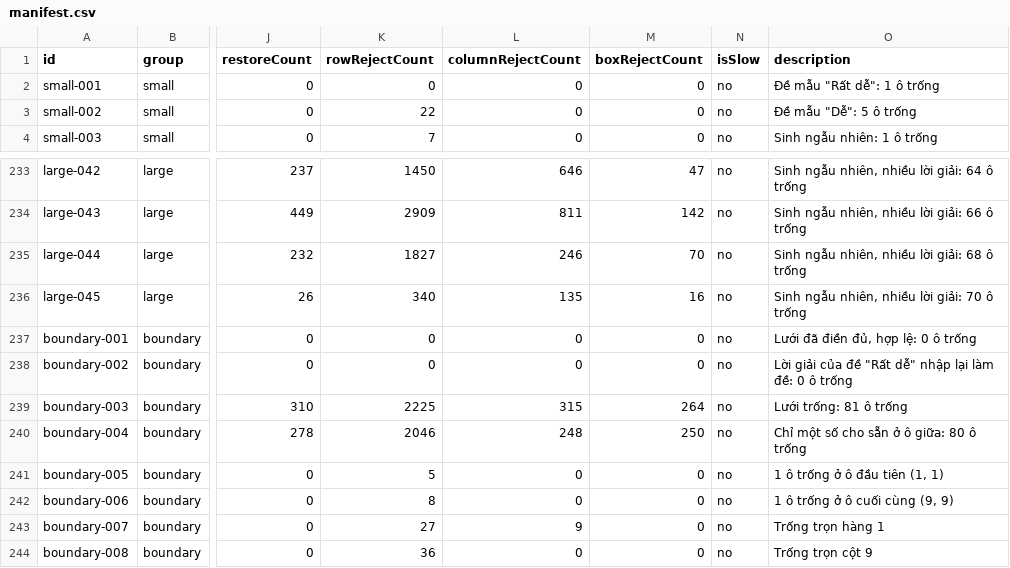
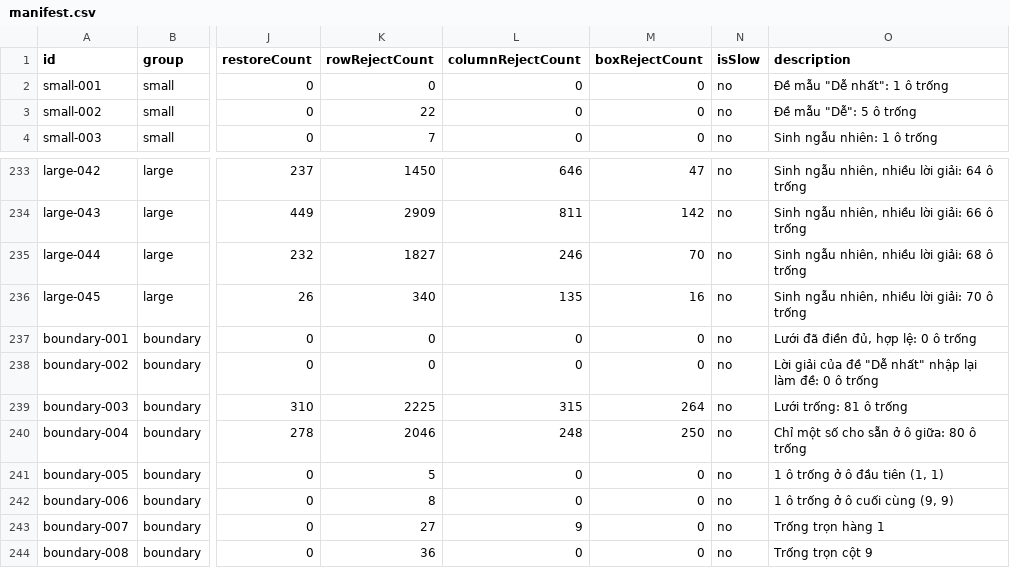
Before and after one commit to honglax/solving-sudoku-by-backtracking, a CSV file: testcases/manifest.csv, drawn as a sheet; only a part is shown, gaps mark what is left out; the diff names each change by its address in the sheet, - before the commit and + after, or states it on an @@ line.

```diff
--- a/testcases/manifest.csv
+++ b/testcases/manifest.csv
-O2 (description): Đề mẫu "Rất dễ": 1 ô trống
+O2 (description): Đề mẫu "Dễ nhất": 1 ô trống
-O238 (description): …của đề "Rất dễ" nhập lại…
+O238 (description): …của đề "Dễ nhất" nhập lại…
```
Also changed, not shown: testcases/results/results.csv, 15 other files.
